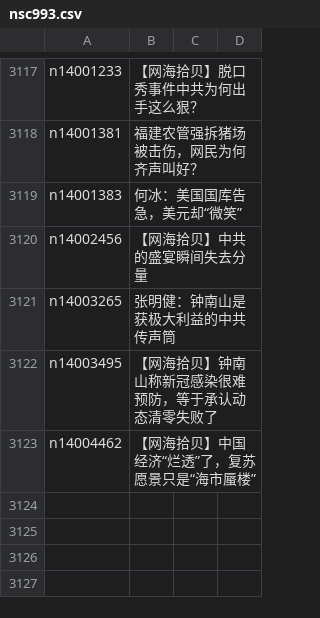
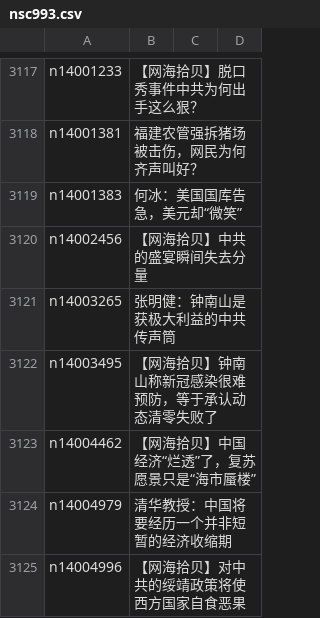
Before and after one commit to epic-marker/epoch-comment, a CSV file: indexes/nsc993.csv, drawn as a sheet; only a part is shown, gaps mark what is left out; the diff names each change by its address in the sheet, - before the commit and + after, or states it on an @@ line.

```diff
--- a/indexes/nsc993.csv
+++ b/indexes/nsc993.csv
+row 3124: n14004979 | 清华教授：中国将要经历一个并非短暂的经济收缩期
+row 3125: n14004996 | 【网海拾贝】对中共的绥靖政策将使西方国家自食恶果
```
Also changed, not shown: indexes/nsc1025.csv, 15 other files.
